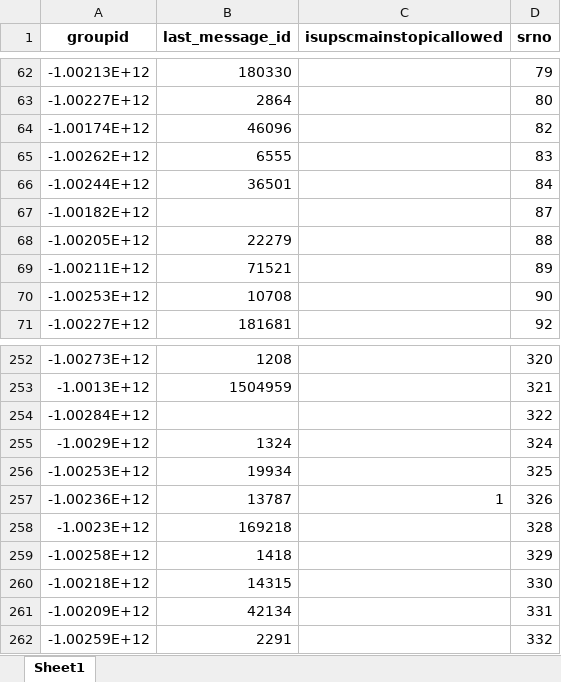
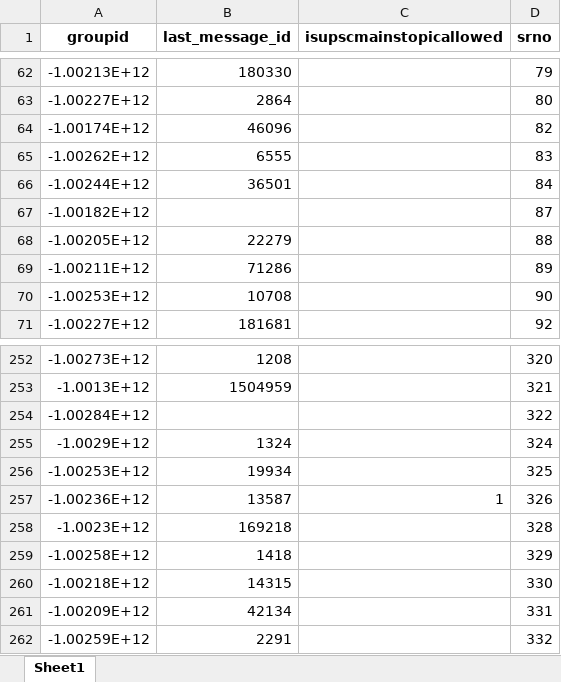
Before and after one commit to TheDevShivansh01/ShivHelperSpoken, an Excel workbook: UserScore/RegisteredGroups.xlsx, sheet Sheet1, drawn as a sheet; only a part is shown, gaps mark what is left out; values as stored, in another font and other column widths than the file's, no borders; the diff names each change by its address in the sheet, - before the commit and + after, or states it on an @@ line.

```diff
--- a/UserScore/RegisteredGroups.xlsx (sheet Sheet1)
+++ b/UserScore/RegisteredGroups.xlsx (sheet Sheet1)
-B69 (last_message_id): 71521
+B69 (last_message_id): 71286
-B257 (last_message_id): 13787
+B257 (last_message_id): 13587
```
Also changed, not shown: UserScore/gs1.xlsx.
